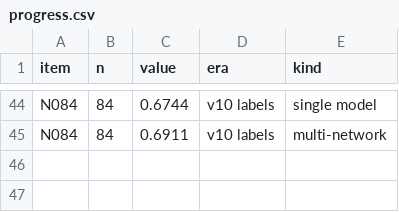
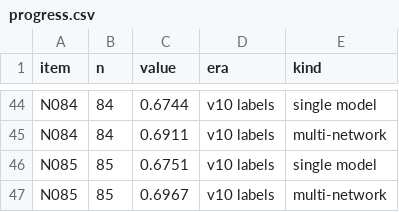
Before and after one commit to Jetzu/BSCCM, a CSV file: figures/overview/data/progress.csv, drawn as a sheet; only a part is shown, gaps mark what is left out.

```diff
--- a/figures/overview/data/progress.csv
+++ b/figures/overview/data/progress.csv
@@ -45 +45,3 @@ N084,84,0.6744,v10 labels,single model
 N084,84,0.6911,v10 labels,multi-network
+N085,85,0.6751,v10 labels,single model
+N085,85,0.6967,v10 labels,multi-network
```
Also changed, not shown: 31 other files.
